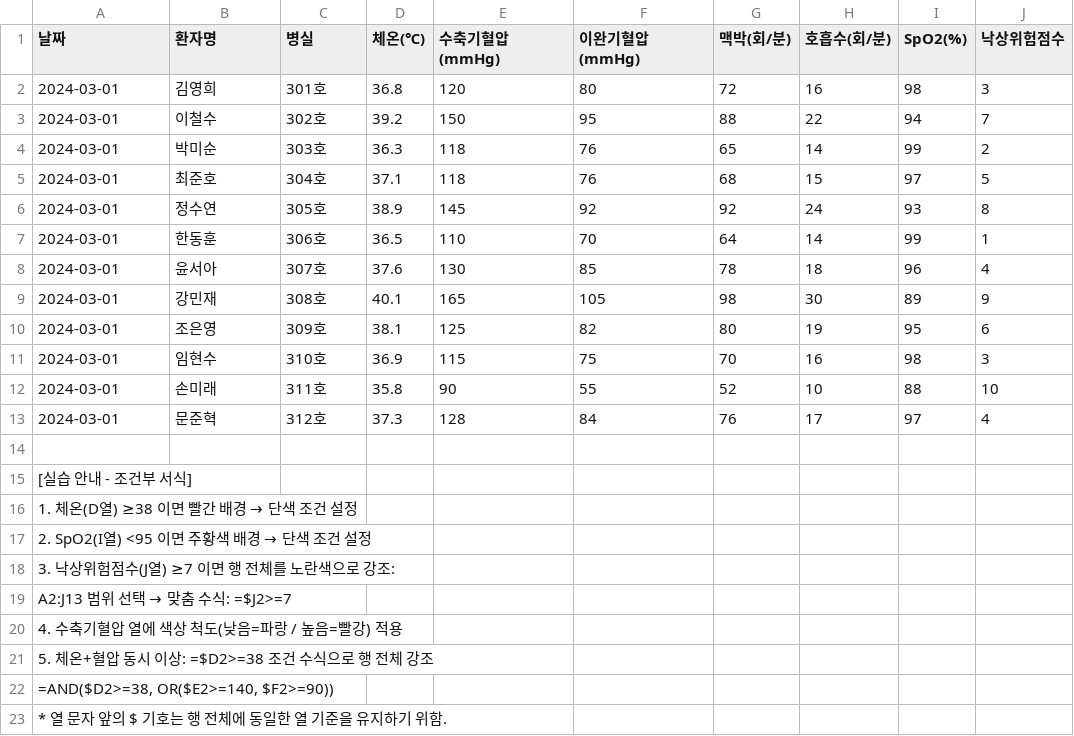
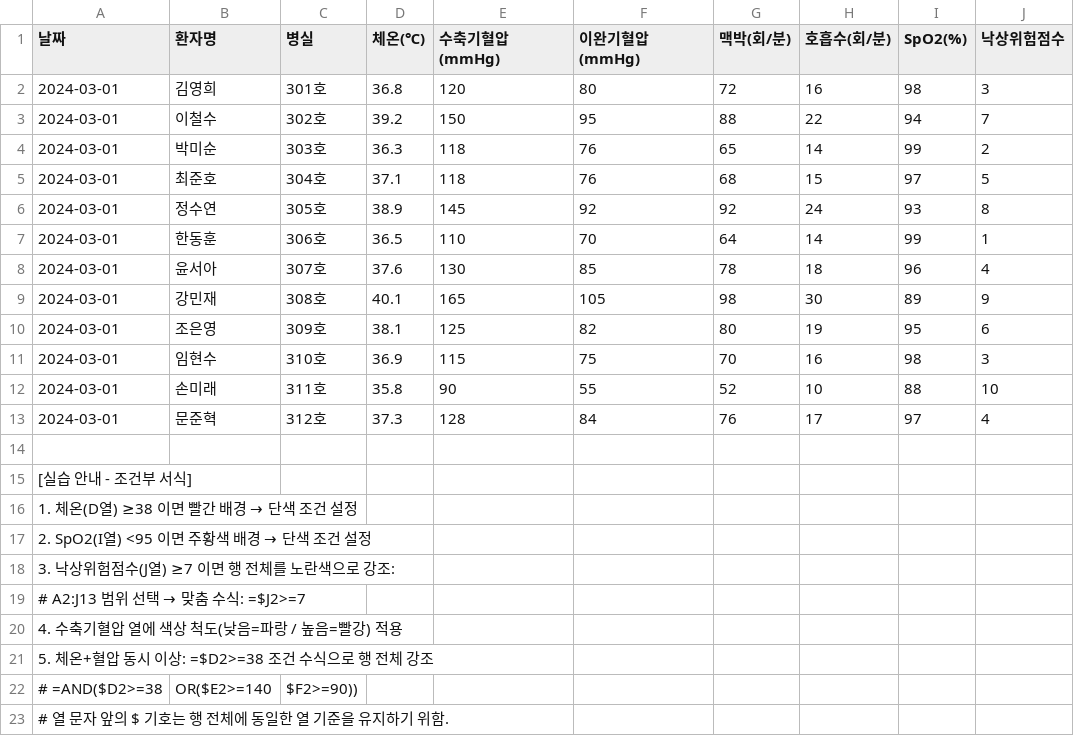
Before and after one commit to jp5678/google-spreadsheet, a CSV file: practice/ch6_practice.csv, drawn as a sheet.

Commit message:
Update comments in ch6_practice.csv for clarity

```diff
--- a/practice/ch6_practice.csv
+++ b/practice/ch6_practice.csv
@@ -18,6 +18,6 @@
 3. 낙상위험점수(J열) ≥7 이면 행 전체를 노란색으로 강조:
-   "A2:J13 범위 선택 → 맞춤 수식: =$J2>=7"
+   # A2:J13 범위 선택 → 맞춤 수식: =$J2>=7
 4. 수축기혈압 열에 색상 척도(낮음=파랑 / 높음=빨강) 적용
 5. 체온+혈압 동시 이상: =$D2>=38 조건 수식으로 행 전체 강조
-   "=AND($D2>=38, OR($E2>=140, $F2>=90))"
-* 열 문자 앞의 $ 기호는 행 전체에 동일한 열 기준을 유지하기 위함.
+   # =AND($D2>=38, OR($E2>=140, $F2>=90))
+   # 열 문자 앞의 $ 기호는 행 전체에 동일한 열 기준을 유지하기 위함.
```
